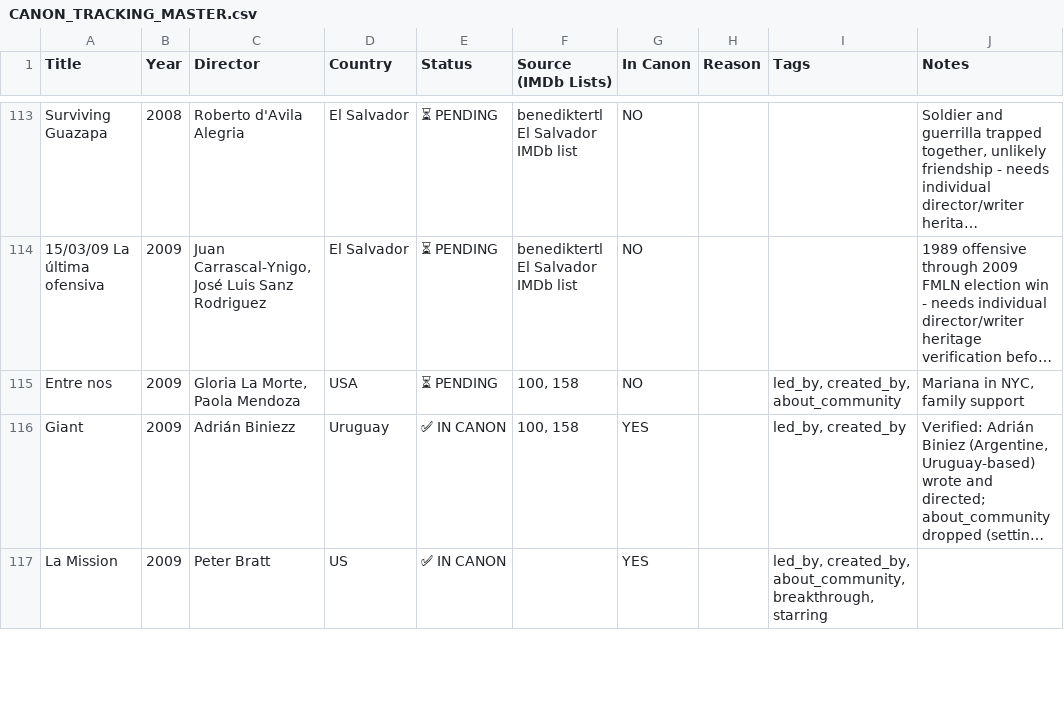
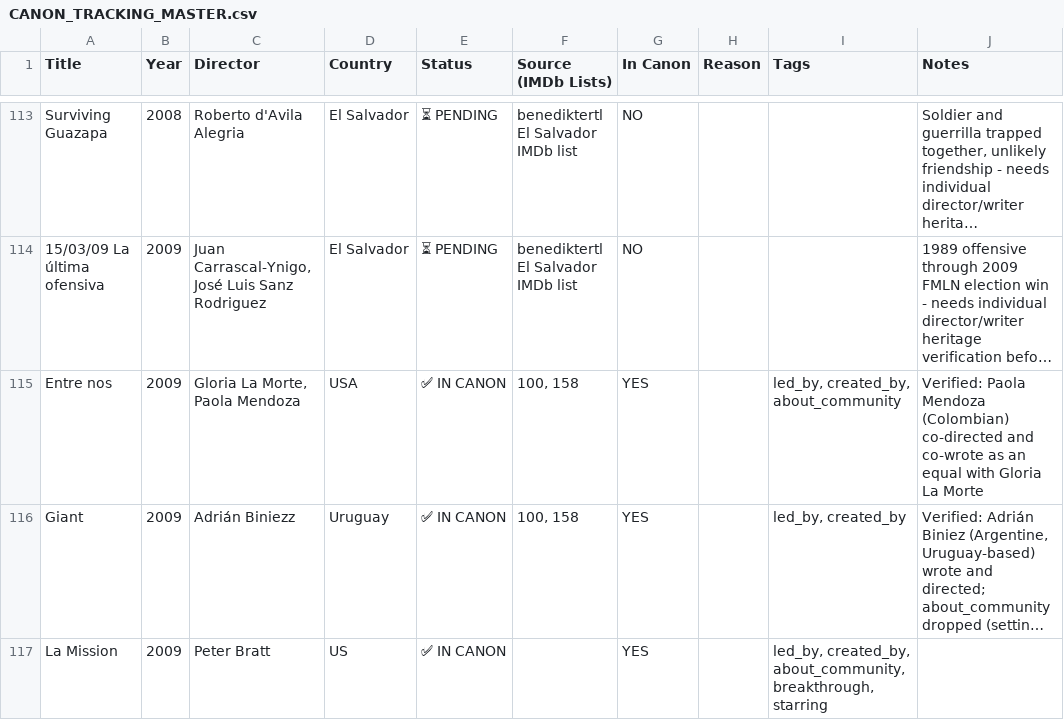
Before and after one commit to ramirez-ai-labs/latino-canon, a CSV file: docs/CANON_TRACKING_MASTER.csv, drawn as a sheet; only a part is shown, gaps mark what is left out; long unchanged cells end in …; the diff covers the shown part only; the diff names each change by its address in the sheet, - before the commit and + after, or states it on an @@ line.

Commit message:
content: add 7 more verified titles - El Amparo, La jaula de oro, Entre nos, Hoy and three others
Four from the tracking CSV's "100, 158" lists (El Amparo, La delgada línea
amarilla, La jaula de oro, Entre nos) and three from its El Salvador lists
(La bestia, Lienzo en blanco, Hoy), each pinned to the TMDB page the editor
supplied and verified against CRITERIA.md.

Calls worth a reviewer's eye: La jaula de oro's director is Spanish-born,
which qualifies under the current scope; Entre nos' co-directors are equals,
so led_by holds; no produced_by for Guillermo del Toro on La delgada línea
amarilla (his role isn't sourced); no "Today" alias for Hoy, which the
exact-title pin would match on the bare word. The CSV also corrects La
delgada línea amarilla's country (Mexico, not Peru).

```diff
--- a/docs/CANON_TRACKING_MASTER.csv
+++ b/docs/CANON_TRACKING_MASTER.csv
-E115 (Status): ⏳ PENDING
+E115 (Status): ✅ IN CANON
-G115 (In Canon): NO
+G115 (In Canon): YES
-J115 (Notes): Mariana in NYC, family support
+J115 (Notes): Verified: Paola Mendoza (Colombian) co-directed and co-wrote as an equal with Gloria La Morte
```
Also changed, not shown: 25 edited cells elsewhere in this file, 1 other file.
